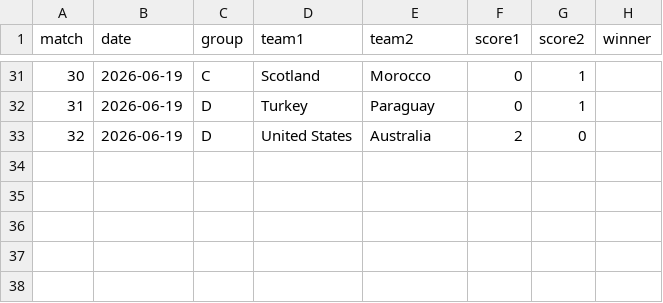
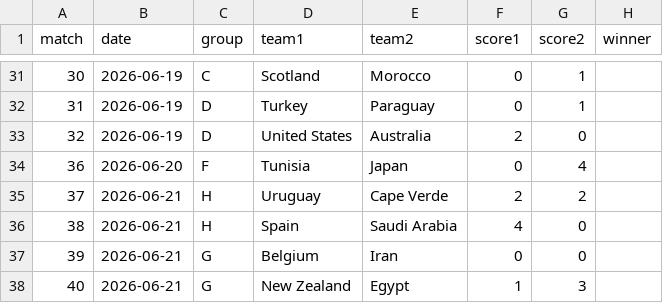
Before and after one commit to Qasak/openpaul, a CSV file: data/results.csv, drawn as a sheet; only a part is shown, gaps mark what is left out.

Commit message:
update: matchday data refresh

```diff
--- a/data/results.csv
+++ b/data/results.csv
@@ -33 +33,6 @@ match,date,group,team1,team2,score1,score2,winner
 32,2026-06-19,D,United States,Australia,2,0,
+36,2026-06-20,F,Tunisia,Japan,0,4,
+37,2026-06-21,H,Uruguay,Cape Verde,2,2,
+38,2026-06-21,H,Spain,Saudi Arabia,4,0,
+39,2026-06-21,G,Belgium,Iran,0,0,
+40,2026-06-21,G,New Zealand,Egypt,1,3,
```
Also changed, not shown: data/sim_probs.csv, data/sim_probs_sigma0.csv, 5 other files.
